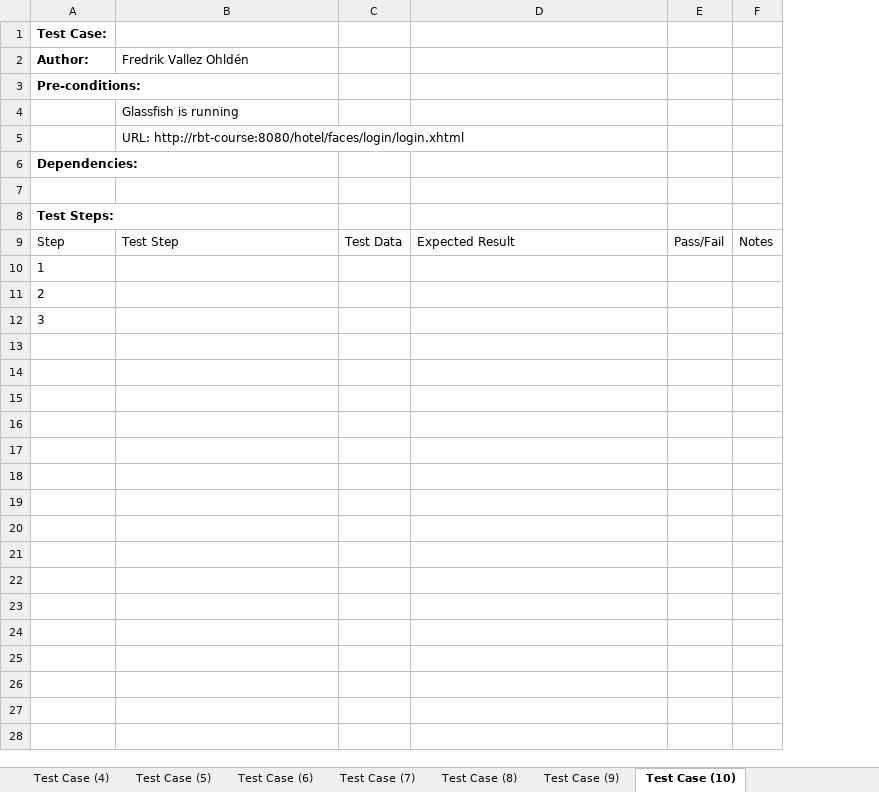
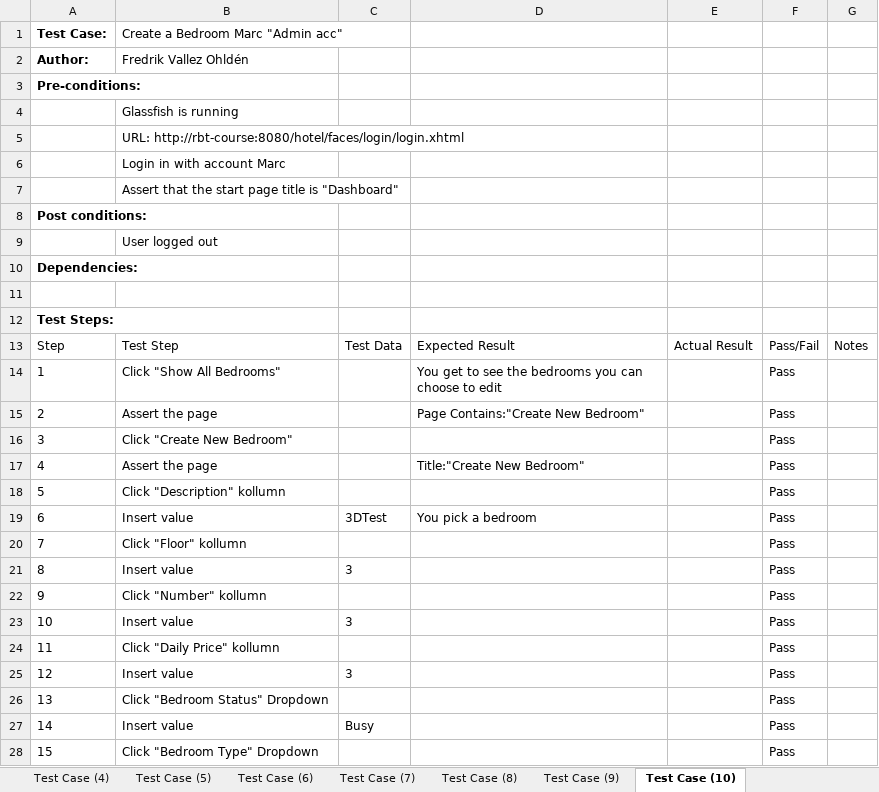
Before and after one commit to FredrikBrangore/automation-fredrikvallez, an Excel workbook: Fredrik Test Case för Automatisering.xlsx, sheet Test Case (10), drawn as a sheet; only a part is shown; values as stored, in another font and other column widths than the file's, no borders; removed rows and columns are numbered as before the commit, all else as after; the diff covers the shown part only; the diff names each change by its address in the sheet, - before the commit and + after, or states it on an @@ line.

```diff
--- a/Fredrik Test Case för Automatisering.xlsx (sheet Test Case (10))
+++ b/Fredrik Test Case för Automatisering.xlsx (sheet Test Case (10))
-column E, row 9: Pass/Fail
+column E, row 13: Actual Result
+column F, rows 13-16: Pass/Fail | Pass | Pass | Pass
-B1: (empty)
+B1: Create a Bedroom Marc "Admin acc"
+row 6:  | Login in with account Marc
+row 7:  | Assert that the start page title is "Dashboard"
+row 8: Post conditions:
+row 9:  | User logged out
-B14: (empty)
+B14: Click "Show All Bedrooms"
-D14: (empty)
+D14: You get to see the bedrooms you can choose to edit
-B15: (empty)
+B15: Assert the page
-D15: (empty)
+D15: Page Contains:"Create New Bedroom"
-B16: (empty)
+B16: Click "Create New Bedroom"
+row 17: 4 | Assert the page |  | Title:"Create New Bedroom" |  | Pass
+row 18: 5 | Click "Description" kollumn |  |  |  | Pass
+row 19: 6 | Insert value | 3DTest | You pick a bedroom |  | Pass
+row 20: 7 | Click "Floor" kollumn |  |  |  | Pass
+row 21: 8 | Insert value | 3 |  |  | Pass
+row 22: 9 | Click "Number" kollumn |  |  |  | Pass
+row 23: 10 | Insert value | 3 |  |  | Pass
+row 24: 11 | Click "Daily Price" kollumn |  |  |  | Pass
+row 25: 12 | Insert value | 3 |  |  | Pass
+row 26: 13 | Click "Bedroom Status" Dropdown |  |  |  | Pass
+row 27: 14 | Insert value | Busy |  |  | Pass
+row 28: 15 | Click "Bedroom Type" Dropdown |  |  |  | Pass
```
Also changed, not shown: 5 added rows elsewhere in this sheet, sheet Test Case (8), sheet Test Case (9), sheet Test Case (5), sheet Test Case (6), sheet Test Case (1), sheet Test Case (3), 3 more sheets.
